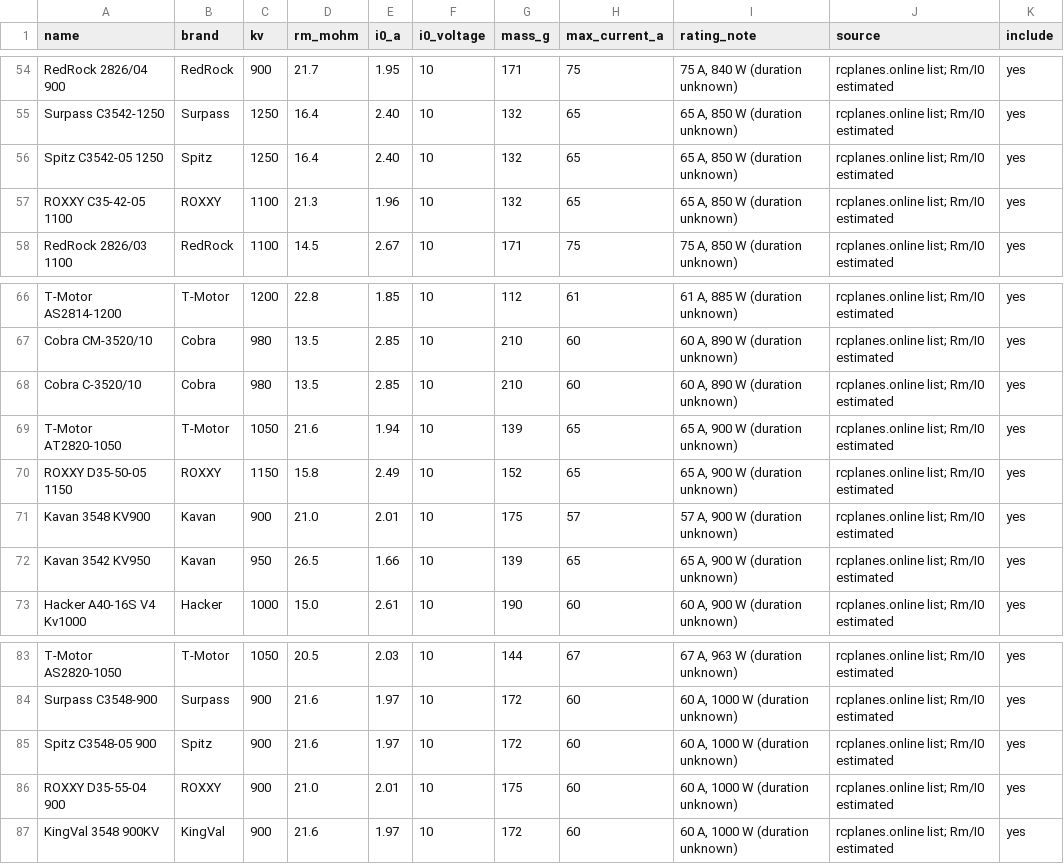
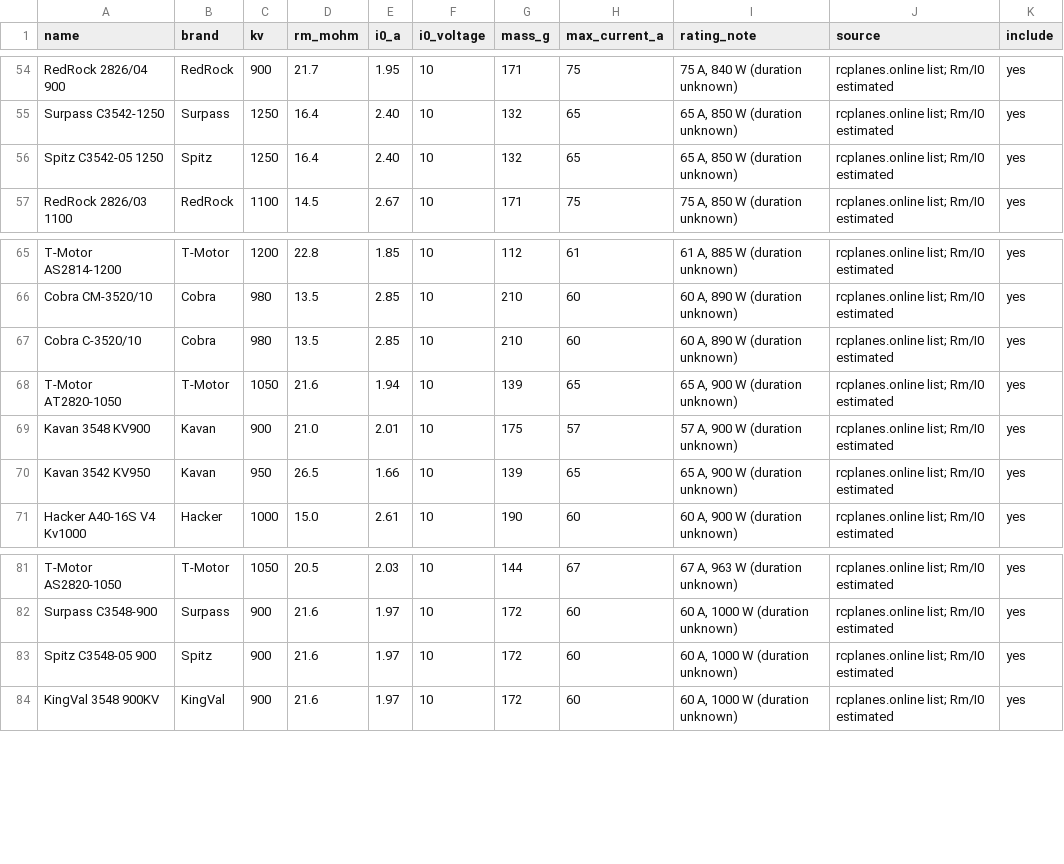
Before and after one commit to miguelmiguemigu/OpenPropulsionMatch, a CSV file: data_2/motors.csv, drawn as a sheet; only a part is shown, gaps mark what is left out.

```diff
--- a/data_2/motors.csv
+++ b/data_2/motors.csv
@@ -56,3 +56,2 @@ Surpass C3542-1250,Surpass,1250,16.4,2.40,10,132,65,"65 A, 850 W (duration unkno
 Spitz C3542-05 1250,Spitz,1250,16.4,2.40,10,132,65,"65 A, 850 W (duration unknown)",rcplanes.online list; Rm/I0 estimated,yes
-ROXXY C35-42-05 1100,ROXXY,1100,21.3,1.96,10,132,65,"65 A, 850 W (duration unknown)",rcplanes.online list; Rm/I0 estimated,yes
 RedRock 2826/03 1100,RedRock,1100,14.5,2.67,10,171,75,"75 A, 850 W (duration unknown)",rcplanes.online list; Rm/I0 estimated,yes
@@ -69,3 +68,2 @@ Cobra C-3520/10,Cobra,980,13.5,2.85,10,210,60,"60 A, 890 W (duration unknown)",r
 T-Motor AT2820-1050,T-Motor,1050,21.6,1.94,10,139,65,"65 A, 900 W (duration unknown)",rcplanes.online list; Rm/I0 estimated,yes
-ROXXY D35-50-05 1150,ROXXY,1150,15.8,2.49,10,152,65,"65 A, 900 W (duration unknown)",rcplanes.online list; Rm/I0 estimated,yes
 Kavan 3548 KV900,Kavan,900,21.0,2.01,10,175,57,"57 A, 900 W (duration unknown)",rcplanes.online list; Rm/I0 estimated,yes
@@ -85,3 +83,2 @@ Surpass C3548-900,Surpass,900,21.6,1.97,10,172,60,"60 A, 1000 W (duration unknow
 Spitz C3548-05 900,Spitz,900,21.6,1.97,10,172,60,"60 A, 1000 W (duration unknown)",rcplanes.online list; Rm/I0 estimated,yes
-ROXXY D35-55-04 900,ROXXY,900,21.0,2.01,10,175,60,"60 A, 1000 W (duration unknown)",rcplanes.online list; Rm/I0 estimated,yes
 KingVal 3548 900KV,KingVal,900,21.6,1.97,10,172,60,"60 A, 1000 W (duration unknown)",rcplanes.online list; Rm/I0 estimated,yes
```
